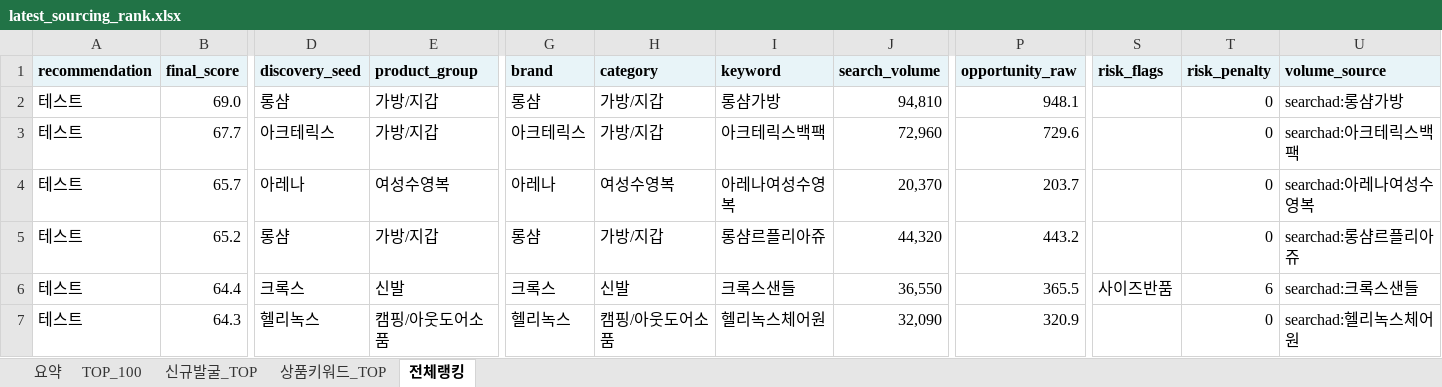
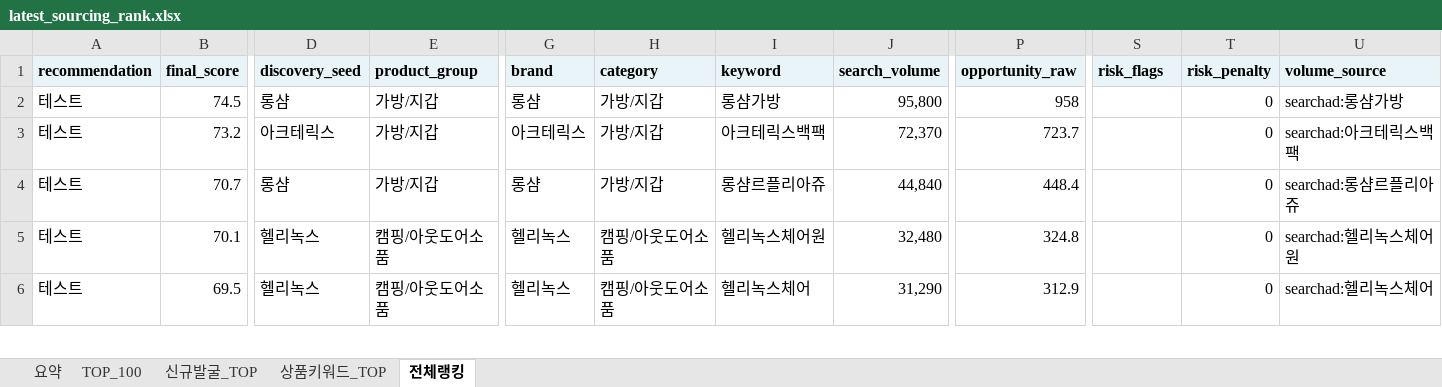
Before and after one commit to tokyonyang/soursing_item, an Excel workbook: dashboard_data/latest_sourcing_rank.xlsx, sheet 전체랭킹, drawn as a sheet; only a part is shown, gaps mark what is left out; values as stored, in another font and other column widths than the file's, no borders; removed rows and columns are numbered as before the commit, all else as after; rows hold the shown columns only; the diff covers the shown part only; the diff names each change by its address in the sheet, - before the commit and + after, or states it on an @@ line.

```diff
--- a/dashboard_data/latest_sourcing_rank.xlsx (sheet 전체랭킹)
+++ b/dashboard_data/latest_sourcing_rank.xlsx (sheet 전체랭킹)
-B2 (final_score): 69.0
+B2 (final_score): 74.5
-J2 (search_volume): 94,810
+J2 (search_volume): 95,800
-P2 (opportunity_raw): 948.1
+P2 (opportunity_raw): 958
-B3 (final_score): 67.7
+B3 (final_score): 73.2
-J3 (search_volume): 72,960
+J3 (search_volume): 72,370
-P3 (opportunity_raw): 729.6
+P3 (opportunity_raw): 723.7
-row 4: 테스트 | 65.7 | 아레나 | 여성수영복 | 아레나 | 여성수영복 | 아레나여성수영복 | 20,370 | 203.7 |  | 0 | searchad:아레나여성수영복
-B4 (final_score): 65.2
+B4 (final_score): 70.7
-J4 (search_volume): 44,320
+J4 (search_volume): 44,840
-P4 (opportunity_raw): 443.2
+P4 (opportunity_raw): 448.4
-B5 (final_score): 64.4
+B5 (final_score): 70.1
-D5 (discovery_seed): 크록스
+D5 (discovery_seed): 헬리녹스
-E5 (product_group): 신발
+E5 (product_group): 캠핑/아웃도어소품
-G5 (brand): 크록스
+G5 (brand): 헬리녹스
-H5 (category): 신발
+H5 (category): 캠핑/아웃도어소품
-I5 (keyword): 크록스샌들
+I5 (keyword): 헬리녹스체어원
-J5 (search_volume): 36,550
+J5 (search_volume): 32,480
-P5 (opportunity_raw): 365.5
+P5 (opportunity_raw): 324.8
-S5 (risk_flags): 사이즈반품
+S5 (risk_flags): (empty)
-T5 (risk_penalty): 6
+T5 (risk_penalty): 0
-U5 (volume_source): searchad:크록스샌들
+U5 (volume_source): searchad:헬리녹스체어원
-B6 (final_score): 64.3
+B6 (final_score): 69.5
-I6 (keyword): 헬리녹스체어원
+I6 (keyword): 헬리녹스체어
-J6 (search_volume): 32,090
+J6 (search_volume): 31,290
-P6 (opportunity_raw): 320.9
+P6 (opportunity_raw): 312.9
-U6 (volume_source): searchad:헬리녹스체어원
+U6 (volume_source): searchad:헬리녹스체어
```
Also changed, not shown: 25 added rows, 24 removed rows and 597 edited cells elsewhere in this sheet, sheet 상품키워드_TOP, sheet TOP_100, sheet 요약, 3 other files.
